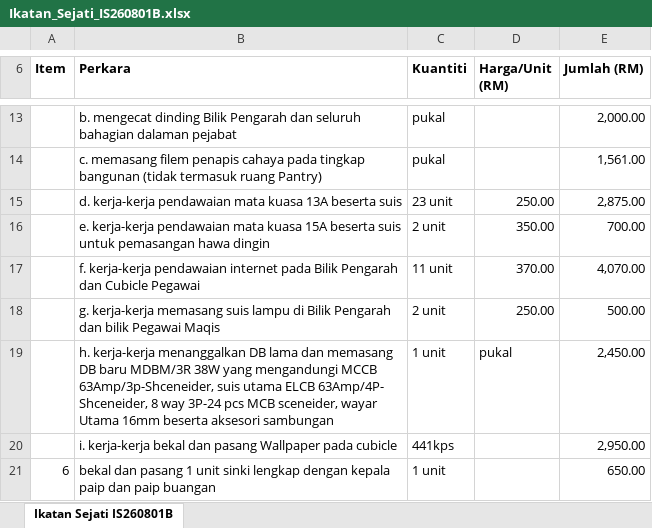
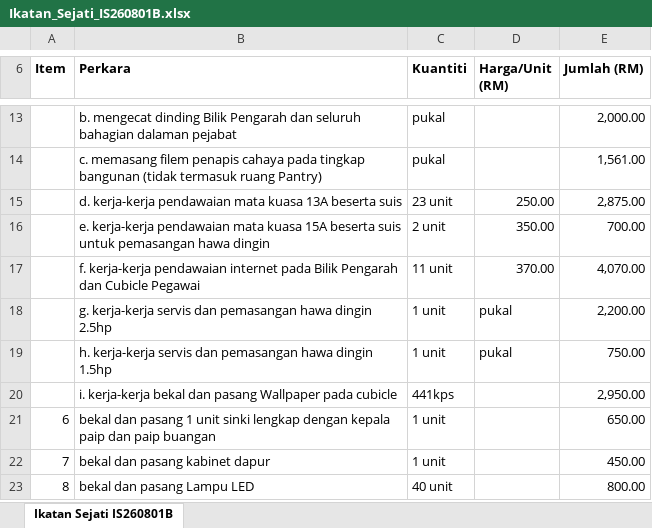
Before and after one commit to faisalwz473/MFZ-BYA-IMACD2, an Excel workbook: Ikatan_Sejati_IS260801B.xlsx, sheet Ikatan Sejati IS260801B, drawn as a sheet; only a part is shown, gaps mark what is left out; the shorter side is filled out with more unchanged rows; values as stored, in another font and other column widths than the file's, no borders; removed rows and columns are numbered as before the commit, all else as after; the diff names each change by its address in the sheet, - before the commit and + after, or states it on an @@ line.

```diff
--- a/Ikatan_Sejati_IS260801B.xlsx (sheet Ikatan Sejati IS260801B)
+++ b/Ikatan_Sejati_IS260801B.xlsx (sheet Ikatan Sejati IS260801B)
-row 18:  | g. kerja-kerja memasang suis lampu di Bilik Pengarah dan bilik Pegawai Maqis | 2 unit | 250.00 | 500.00
-B18 (Perkara): h. kerja-kerja menanggalkan DB lama dan memasang DB baru MDBM/3R 38W yang mengandungi MCCB 63Amp/3p-Shceneider, suis utama ELCB 63Amp/4P- Shceneider, 8 way 3P-24 pcs MCB sceneider, wayar Utama 16mm beserta aksesori sambungan
+B18 (Perkara): g. kerja-kerja servis dan pemasangan hawa dingin 2.5hp
-E18 (Jumlah (RM)): 2,450.00
+E18 (Jumlah (RM)): 2,200.00
+row 19:  | h. kerja-kerja servis dan pemasangan hawa dingin 1.5hp | 1 unit | pukal | 750.00
```
Also changed, not shown: 3 other files.
